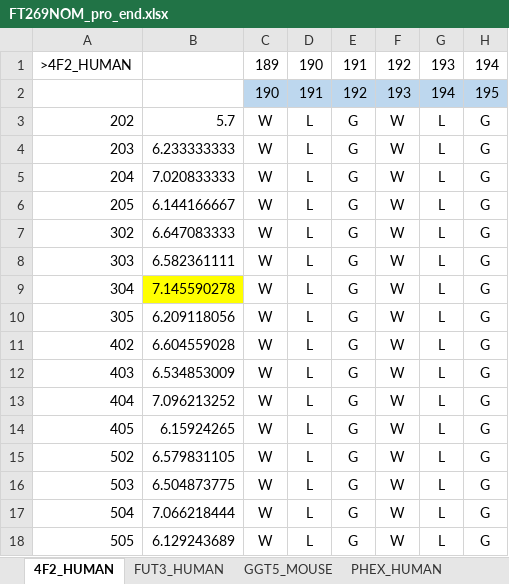
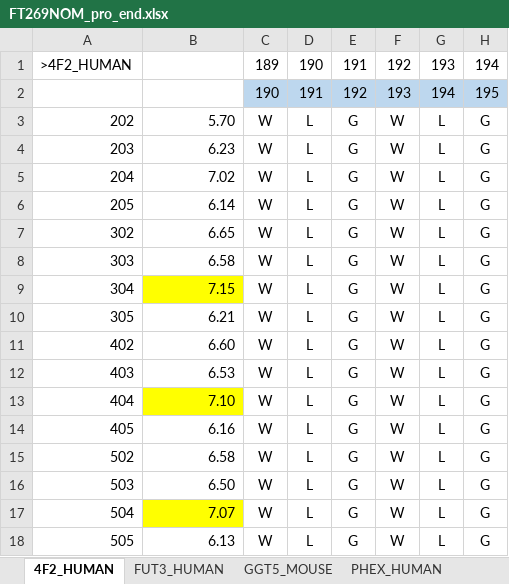
Before and after one commit to puppoppo/typeII_MP_analyze, an Excel workbook: NEW_alignment/FT269NOM_pro_end.xlsx, sheet 4F2_HUMAN, drawn as a sheet; only a part is shown; values as stored, in another font and other column widths than the file's, no borders; the diff names each change by its address in the sheet, - before the commit and + after, or states it on an @@ line.

```diff
--- a/NEW_alignment/FT269NOM_pro_end.xlsx (sheet 4F2_HUMAN)
+++ b/NEW_alignment/FT269NOM_pro_end.xlsx (sheet 4F2_HUMAN)
-B3: 5.7
+B3: 5.70
-B4: 6.233333333
+B4: 6.23
-B5: 7.020833333
+B5: 7.02
-B6: 6.144166667
+B6: 6.14
-B7: 6.647083333
+B7: 6.65
-B8: 6.582361111
+B8: 6.58
-B9: 7.145590278
+B9: 7.15
-B10: 6.209118056
+B10: 6.21
-B11: 6.604559028
+B11: 6.60
-B12: 6.534853009
+B12: 6.53
-B13: 7.096213252
+B13: 7.10
-B13 fill: none
+B13 fill: #FFFF00
-B14: 6.15924265
+B14: 6.16
-B15: 6.579831105
+B15: 6.58
-B16: 6.504873775
+B16: 6.50
-B17: 7.066218444
+B17: 7.07
-B17 fill: none
+B17 fill: #FFFF00
-B18: 6.129243689
+B18: 6.13
```
Also changed, not shown: sheet FUT3_HUMAN, sheet NOTC1_HUMAN, sheet RDH11_HUMAN, sheet PLS1_HUMAN, sheet PLD3_HUMAN, sheet EMC1_HUMAN, 6 more sheets, formulas that keep their value, NEW_alignment/FT269NOM_pro.xlsx, 1 other file.
